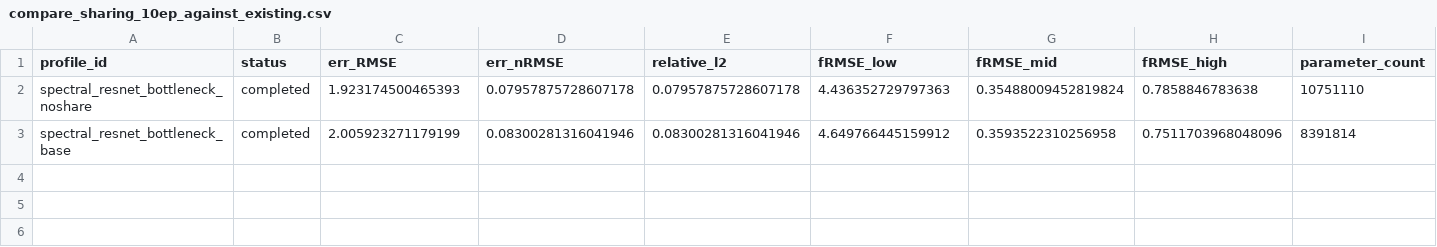
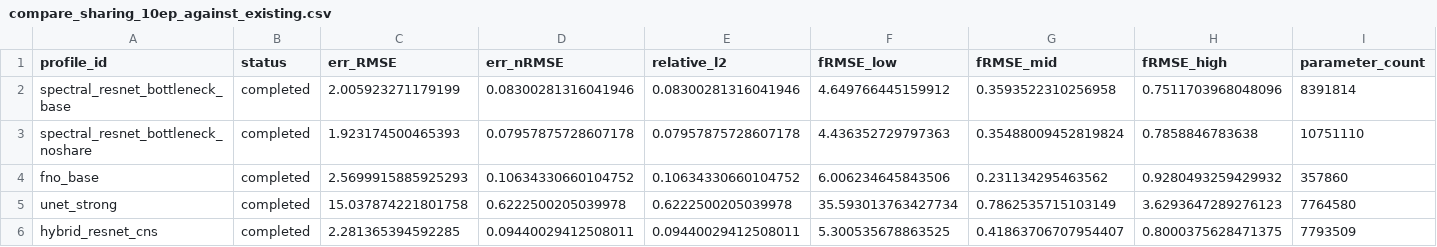
Before and after one commit to hoidn/PtychoPINN, a CSV file: .artifacts/NEURIPS-HYBRID-RESNET-2026/phase-2-pdebench-cns-hybrid-spectral-architecture-ablation/compare_sharing_10ep_against_existing.csv, drawn as a sheet; only a part is shown; removed rows and columns are numbered as before the commit, all else as after; rows hold the shown columns only; the diff names each change by its address in the sheet, - before the commit and + after, or states it on an @@ line.

```diff
--- a/.artifacts/NEURIPS-HYBRID-RESNET-2026/phase-2-pdebench-cns-hybrid-spectral-architecture-ablation/compare_sharing_10ep_against_existing.csv
+++ b/.artifacts/NEURIPS-HYBRID-RESNET-2026/phase-2-pdebench-cns-hybrid-spectral-architecture-ablation/compare_sharing_10ep_against_existing.csv
+row 2: spectral_resnet_bottleneck_base | completed | 2.005923271179199 | 0.08300281316041946 | 0.08300281316041946 | 4.649766445159912 | 0.3593522310256958 | 0.7511703968048096 | 8391814
-row 3: spectral_resnet_bottleneck_base | completed | 2.005923271179199 | 0.08300281316041946 | 0.08300281316041946 | 4.649766445159912 | 0.3593522310256958 | 0.7511703968048096 | 8391814
+row 4: fno_base | completed | 2.5699915885925293 | 0.10634330660104752 | 0.10634330660104752 | 6.006234645843506 | 0.231134295463562 | 0.9280493259429932 | 357860
+row 5: unet_strong | completed | 15.037874221801758 | 0.6222500205039978 | 0.6222500205039978 | 35.593013763427734 | 0.7862535715103149 | 3.6293647289276123 | 7764580
+row 6: hybrid_resnet_cns | completed | 2.281365394592285 | 0.09440029412508011 | 0.09440029412508011 | 5.300535678863525 | 0.41863706707954407 | 0.8000375628471375 | 7793509
```
Also changed, not shown: .artifacts/NEURIPS-HYBRID-RESNET-2026/phase-2-pdebench-cns-hybrid-spectral-architecture-ablation/compare_sharing_40ep_against_existing.csv, 16 other files.
